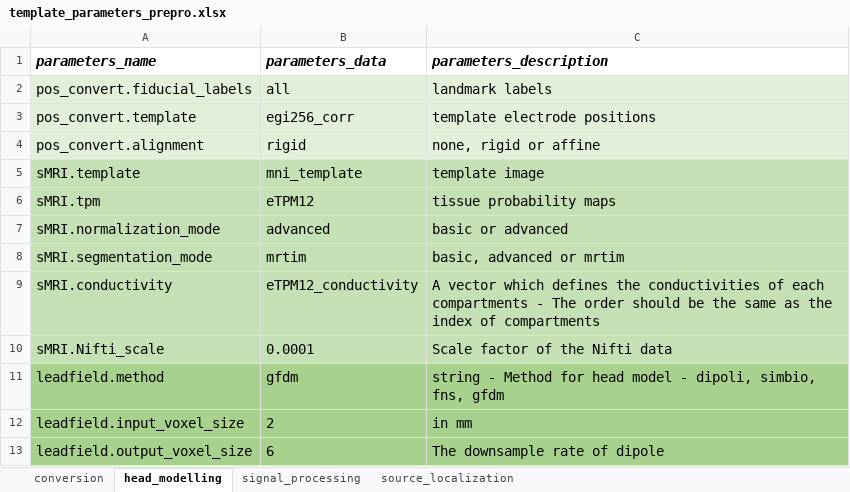
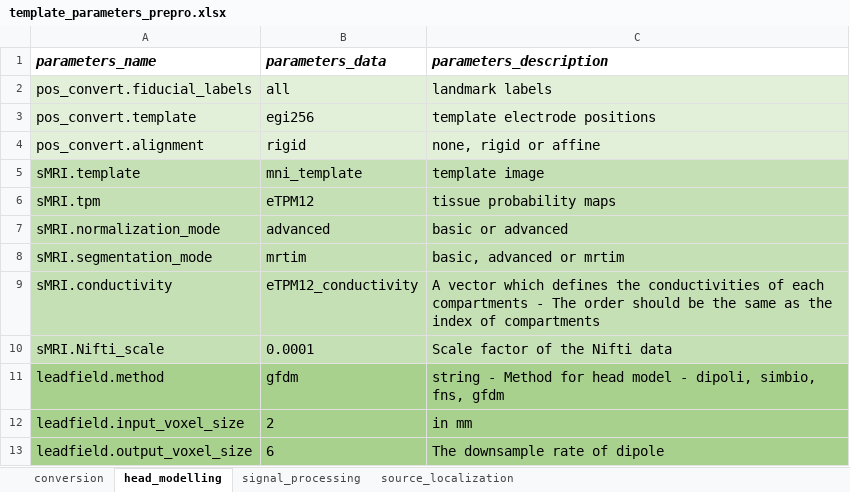
Before and after one commit to bind-group-kul/net, an Excel workbook: template_files/template_parameters_prepro.xlsx, sheet head_modelling, drawn as a sheet; values as stored, in another font and other column widths than the file's, no borders; the diff names each change by its address in the sheet, - before the commit and + after, or states it on an @@ line.

```diff
--- a/template_files/template_parameters_prepro.xlsx (sheet head_modelling)
+++ b/template_files/template_parameters_prepro.xlsx (sheet head_modelling)
-B3 (parameters_data): egi256_corr
+B3 (parameters_data): egi256
```
Also changed, not shown: template_files/template_parameters_analysis.xlsx, 1 other file.
